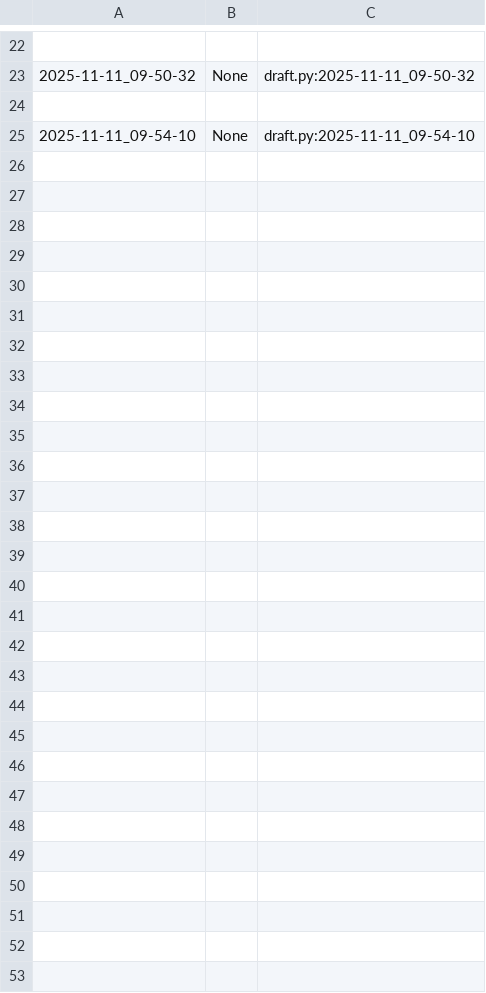
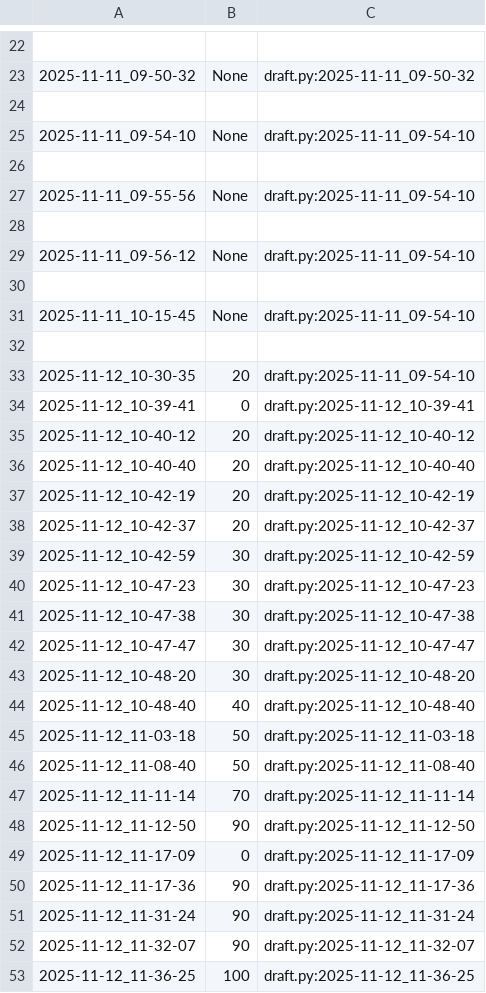
Before and after one commit to qxcode-course/poo-rc-bloco-c-Lalaystar, a CSV file: myrep/.tko/track/poo@budega/track.csv, drawn as a sheet; only a part is shown, gaps mark what is left out.

Commit message:
budegafeita

```diff
--- a/myrep/.tko/track/poo@budega/track.csv
+++ b/myrep/.tko/track/poo@budega/track.csv
@@ -25 +25,29 @@
 2025-11-11_09-54-10,None,draft.py:2025-11-11_09-54-10
+
+2025-11-11_09-55-56,None,draft.py:2025-11-11_09-54-10
+
+2025-11-11_09-56-12,None,draft.py:2025-11-11_09-54-10
+
+2025-11-11_10-15-45,None,draft.py:2025-11-11_09-54-10
+
+2025-11-12_10-30-35,20,draft.py:2025-11-11_09-54-10
+2025-11-12_10-39-41,0,draft.py:2025-11-12_10-39-41
+2025-11-12_10-40-12,20,draft.py:2025-11-12_10-40-12
+2025-11-12_10-40-40,20,draft.py:2025-11-12_10-40-40
+2025-11-12_10-42-19,20,draft.py:2025-11-12_10-42-19
+2025-11-12_10-42-37,20,draft.py:2025-11-12_10-42-37
+2025-11-12_10-42-59,30,draft.py:2025-11-12_10-42-59
+2025-11-12_10-47-23,30,draft.py:2025-11-12_10-47-23
+2025-11-12_10-47-38,30,draft.py:2025-11-12_10-47-38
+2025-11-12_10-47-47,30,draft.py:2025-11-12_10-47-47
+2025-11-12_10-48-20,30,draft.py:2025-11-12_10-48-20
+2025-11-12_10-48-40,40,draft.py:2025-11-12_10-48-40
+2025-11-12_11-03-18,50,draft.py:2025-11-12_11-03-18
+2025-11-12_11-08-40,50,draft.py:2025-11-12_11-08-40
+2025-11-12_11-11-14,70,draft.py:2025-11-12_11-11-14
+2025-11-12_11-12-50,90,draft.py:2025-11-12_11-12-50
+2025-11-12_11-17-09,0,draft.py:2025-11-12_11-17-09
+2025-11-12_11-17-36,90,draft.py:2025-11-12_11-17-36
+2025-11-12_11-31-24,90,draft.py:2025-11-12_11-31-24
+2025-11-12_11-32-07,90,draft.py:2025-11-12_11-32-07
+2025-11-12_11-36-25,100,draft.py:2025-11-12_11-36-25
```
Also changed, not shown: 8 other files.
